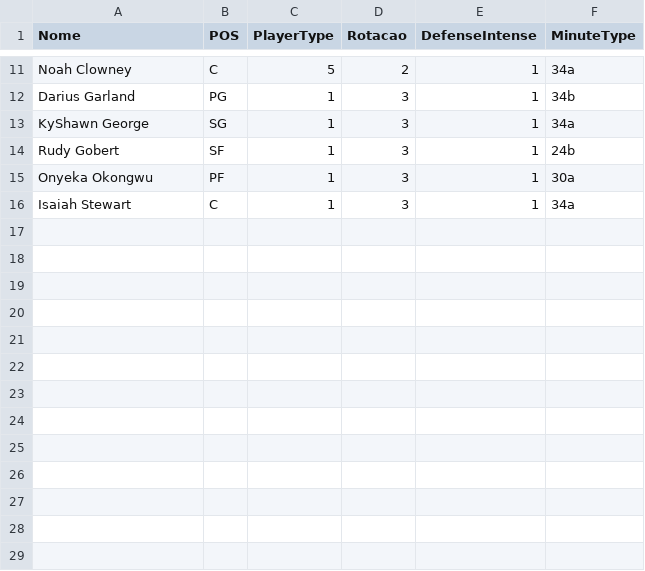
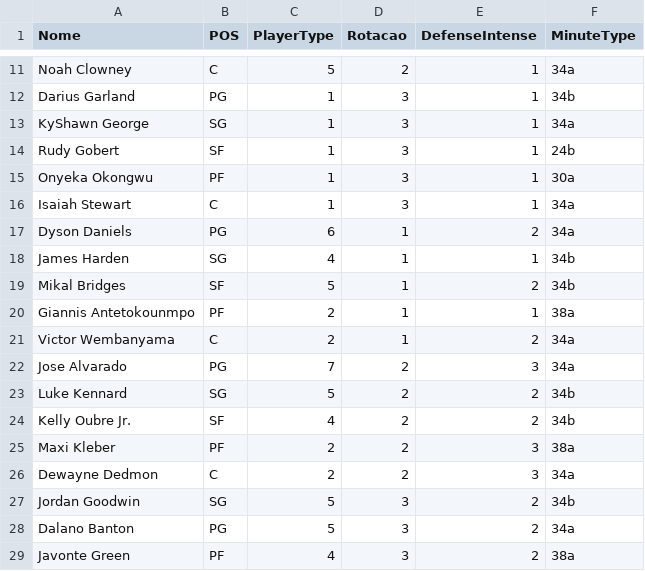
Before and after one commit to manriva-data/bratuganba, a CSV file: Dc.csv, drawn as a sheet; only a part is shown, gaps mark what is left out; the diff names each change by its address in the sheet, - before the commit and + after, or states it on an @@ line.

Commit message:
Atualiza Dc.csv para Bulls

```diff
--- a/Dc.csv
+++ b/Dc.csv
+row 17: Dyson Daniels | PG | 6 | 1 | 2 | 34a
+row 18: James Harden | SG | 4 | 1 | 1 | 34b
+row 19: Mikal Bridges | SF | 5 | 1 | 2 | 34b
+row 20: Giannis Antetokounmpo | PF | 2 | 1 | 1 | 38a
+row 21: Victor Wembanyama | C | 2 | 1 | 2 | 34a
+row 22: Jose Alvarado | PG | 7 | 2 | 3 | 34a
+row 23: Luke Kennard | SG | 5 | 2 | 2 | 34b
+row 24: Kelly Oubre Jr. | SF | 4 | 2 | 2 | 34b
+row 25: Maxi Kleber | PF | 2 | 2 | 3 | 38a
+row 26: Dewayne Dedmon | C | 2 | 2 | 3 | 34a
+row 27: Jordan Goodwin | SG | 5 | 3 | 2 | 34b
+row 28: Dalano Banton | PG | 5 | 3 | 2 | 34a
+row 29: Javonte Green | PF | 4 | 3 | 2 | 38a
```
